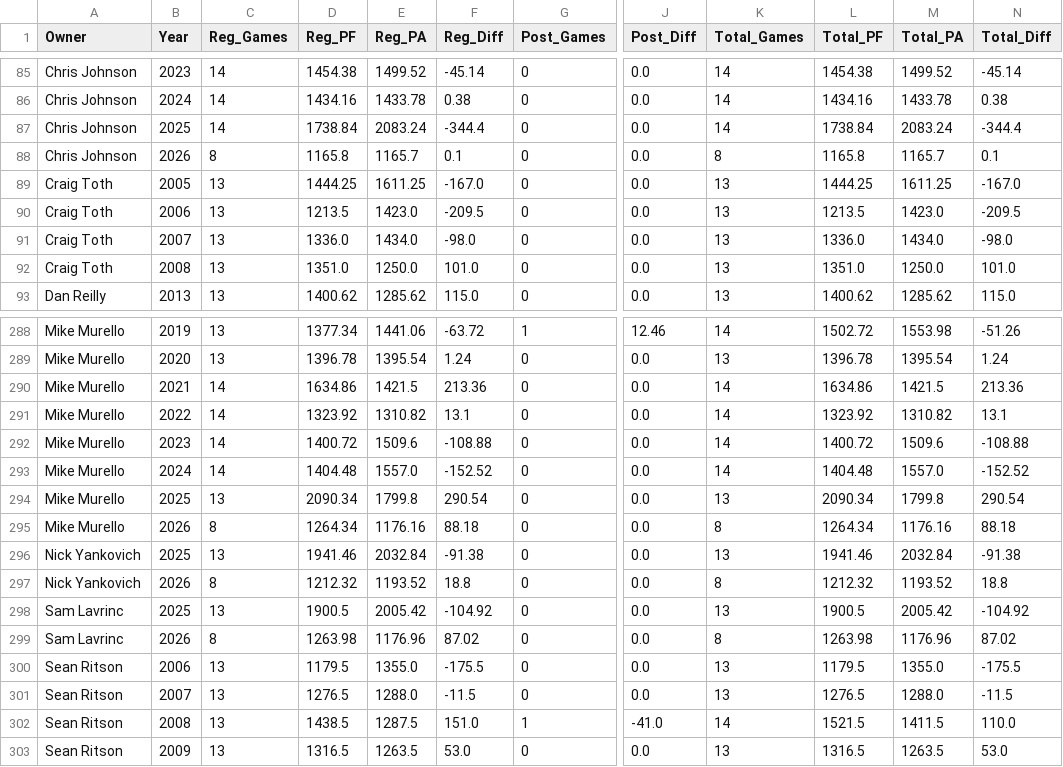
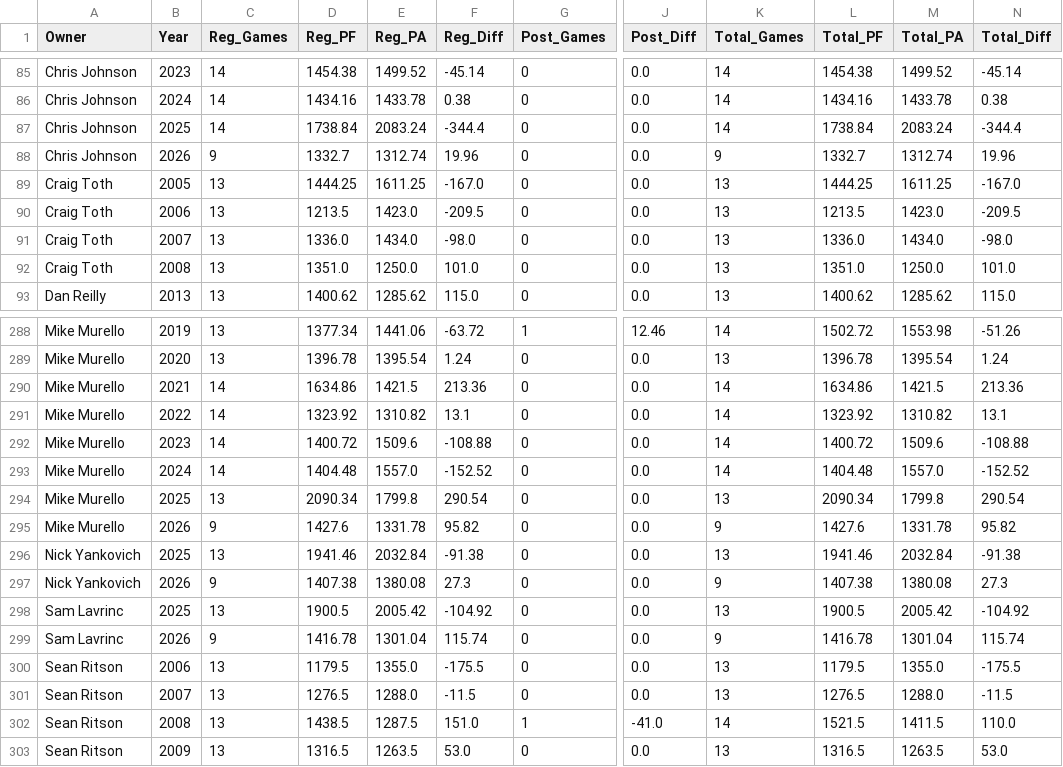
Before and after one commit to maffl-commish/maffl, a CSV file: data/MAFFL_Points_By_Season.csv, drawn as a sheet; only a part is shown, gaps mark what is left out; the diff covers the shown part only; the diff names each change by its address in the sheet, - before the commit and + after, or states it on an @@ line.

```diff
--- a/data/MAFFL_Points_By_Season.csv
+++ b/data/MAFFL_Points_By_Season.csv
-C88 (Reg_Games): 8
+C88 (Reg_Games): 9
-D88 (Reg_PF): 1165.8
+D88 (Reg_PF): 1332.7
-E88 (Reg_PA): 1165.7
+E88 (Reg_PA): 1312.74
-F88 (Reg_Diff): 0.1
+F88 (Reg_Diff): 19.96
-K88 (Total_Games): 8
+K88 (Total_Games): 9
-L88 (Total_PF): 1165.8
+L88 (Total_PF): 1332.7
-M88 (Total_PA): 1165.7
+M88 (Total_PA): 1312.74
-N88 (Total_Diff): 0.1
+N88 (Total_Diff): 19.96
-C295 (Reg_Games): 8
+C295 (Reg_Games): 9
-D295 (Reg_PF): 1264.34
+D295 (Reg_PF): 1427.6
-E295 (Reg_PA): 1176.16
+E295 (Reg_PA): 1331.78
-F295 (Reg_Diff): 88.18
+F295 (Reg_Diff): 95.82
-K295 (Total_Games): 8
+K295 (Total_Games): 9
-L295 (Total_PF): 1264.34
+L295 (Total_PF): 1427.6
-M295 (Total_PA): 1176.16
+M295 (Total_PA): 1331.78
-N295 (Total_Diff): 88.18
+N295 (Total_Diff): 95.82
-C297 (Reg_Games): 8
+C297 (Reg_Games): 9
-D297 (Reg_PF): 1212.32
+D297 (Reg_PF): 1407.38
-E297 (Reg_PA): 1193.52
+E297 (Reg_PA): 1380.08
-F297 (Reg_Diff): 18.8
+F297 (Reg_Diff): 27.3
-K297 (Total_Games): 8
+K297 (Total_Games): 9
-L297 (Total_PF): 1212.32
+L297 (Total_PF): 1407.38
-M297 (Total_PA): 1193.52
+M297 (Total_PA): 1380.08
-N297 (Total_Diff): 18.8
+N297 (Total_Diff): 27.3
-C299 (Reg_Games): 8
+C299 (Reg_Games): 9
-D299 (Reg_PF): 1263.98
+D299 (Reg_PF): 1416.78
-E299 (Reg_PA): 1176.96
+E299 (Reg_PA): 1301.04
-F299 (Reg_Diff): 87.02
+F299 (Reg_Diff): 115.74
-K299 (Total_Games): 8
+K299 (Total_Games): 9
-L299 (Total_PF): 1263.98
+L299 (Total_PF): 1416.78
-M299 (Total_PA): 1176.96
+M299 (Total_PA): 1301.04
-N299 (Total_Diff): 87.02
+N299 (Total_Diff): 115.74
```
Also changed, not shown: 136 edited cells elsewhere in this file, data/MAFFL_Matchups_Clean.csv, data/MAFFL_Matchups_NoConsolation.csv, 7 other files.
